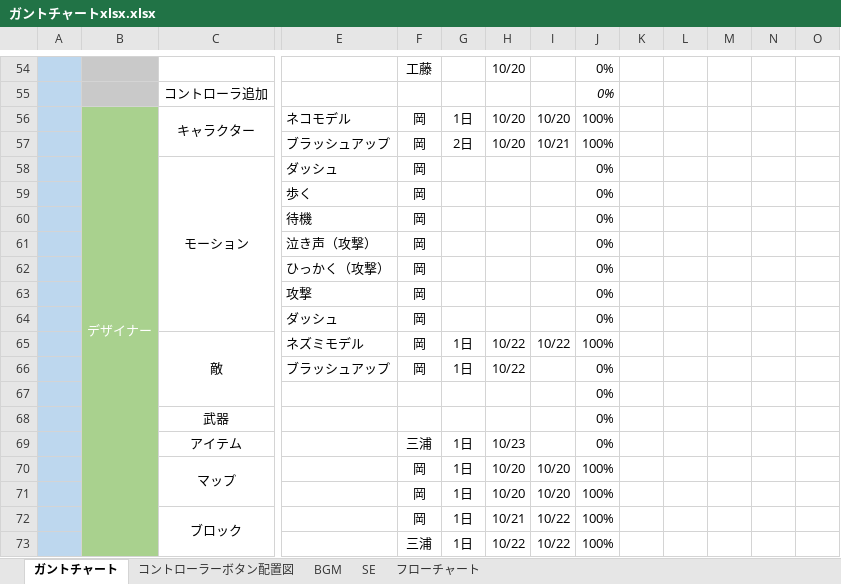
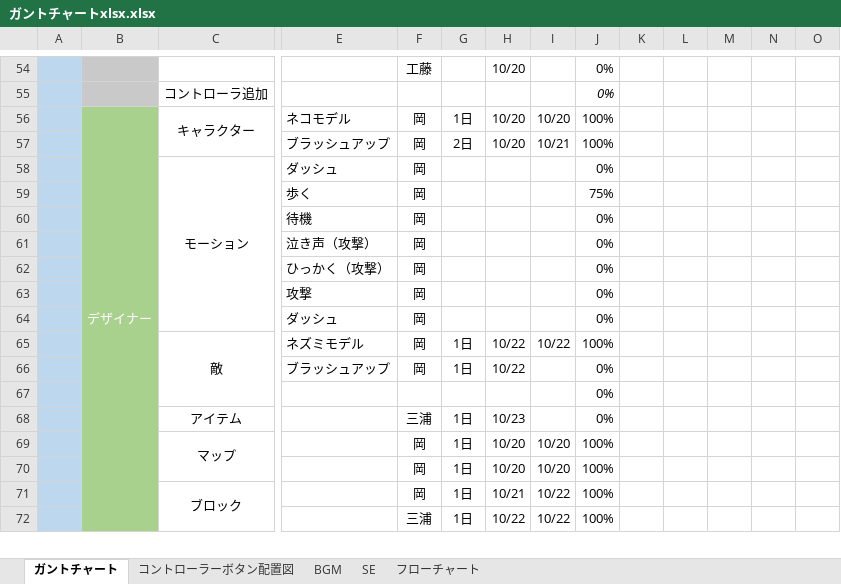
Before and after one commit to ayanokudo/okashi_222, an Excel workbook: schedule/ガントチャートxlsx.xlsx, sheet ガントチャート, drawn as a sheet; only a part is shown, gaps mark what is left out; values as stored, in another font and other column widths than the file's, no borders; charts and pictures and conditional formats not drawn; rows hold the shown columns only; the diff names each change by its address in the sheet, - before the commit and + after, or states it on an @@ line.

```diff
--- a/schedule/ガントチャートxlsx.xlsx (sheet ガントチャート)
+++ b/schedule/ガントチャートxlsx.xlsx (sheet ガントチャート)
-J59: 0%
+J59: 75%
-row 68:  |  | 武器 |  |  |  |  |  | 0%
```
Also changed, not shown: charts or pictures, 1 other file.
